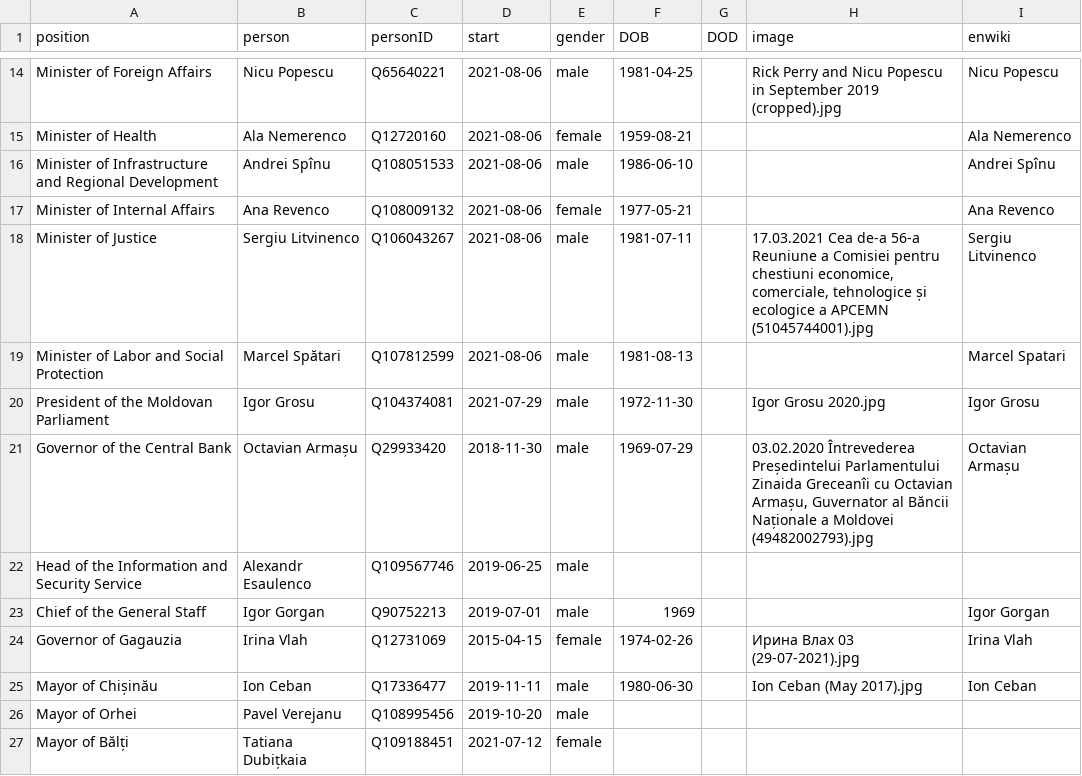
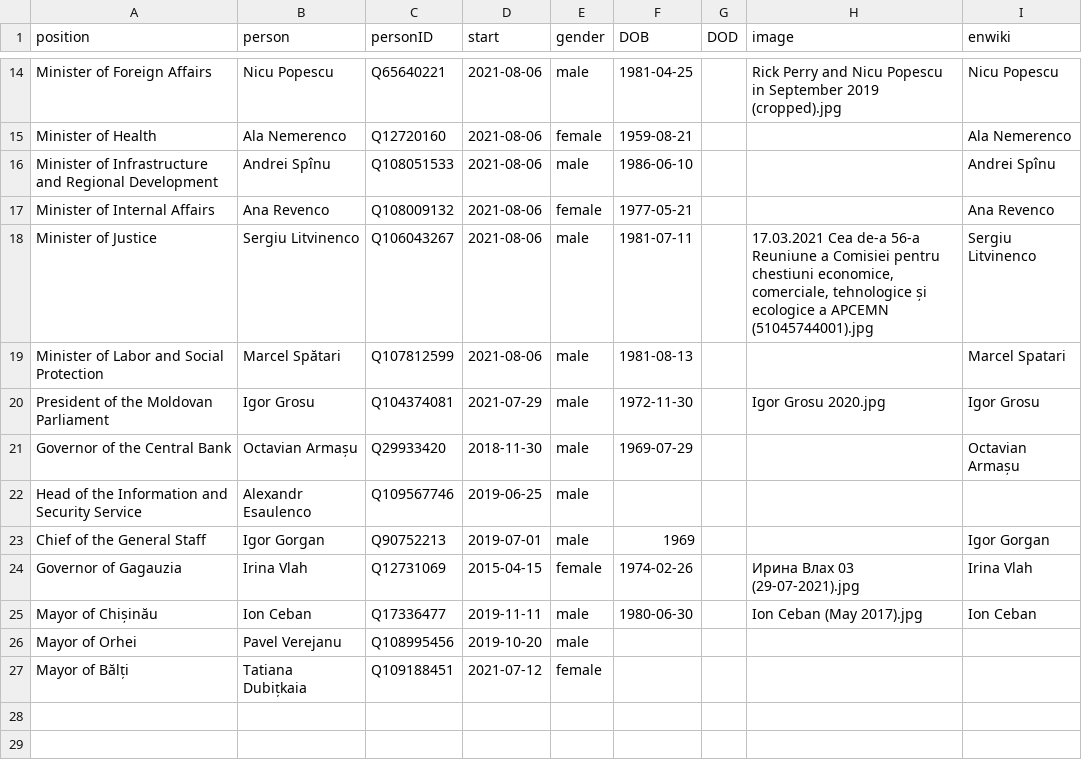
Before and after one commit to every-politician-scrapers/moldova-ministers, a CSV file: html/current.csv, drawn as a sheet; only a part is shown, gaps mark what is left out.

Commit message:
HTML update

```diff
--- a/html/current.csv
+++ b/html/current.csv
@@ -20,3 +20,3 @@ Minister of Labor and Social Protection,Marcel Spătari,Q107812599,2021-08-06,ma
 President of the Moldovan Parliament,Igor Grosu,Q104374081,2021-07-29,male,1972-11-30,,Igor Grosu 2020.jpg,Igor Grosu
-Governor of the Central Bank,Octavian Armașu,Q29933420,2018-11-30,male,1969-07-29,,"03.02.2020 Întrevederea Președintelui Parlamentului Zinaida Greceanîi cu Octavian Armașu, Guvernator al Băncii Naționale a Moldovei (49482002793).jpg",Octavian Armașu
+Governor of the Central Bank,Octavian Armașu,Q29933420,2018-11-30,male,1969-07-29,,,Octavian Armașu
 Head of the Information and Security Service,Alexandr Esaulenco,Q109567746,2019-06-25,male,,,,
```
